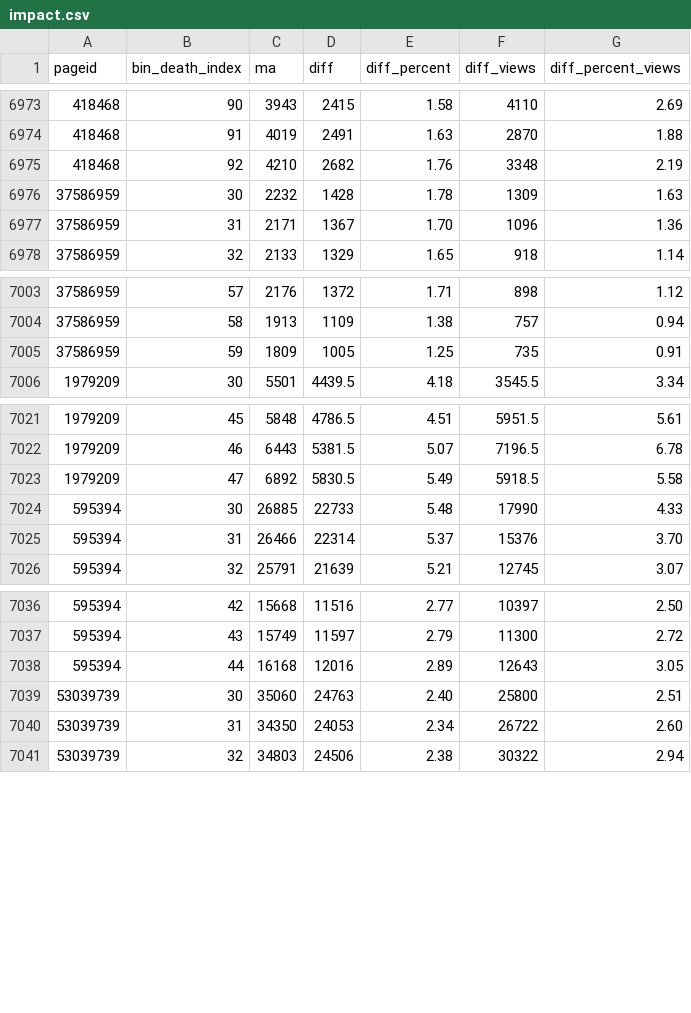
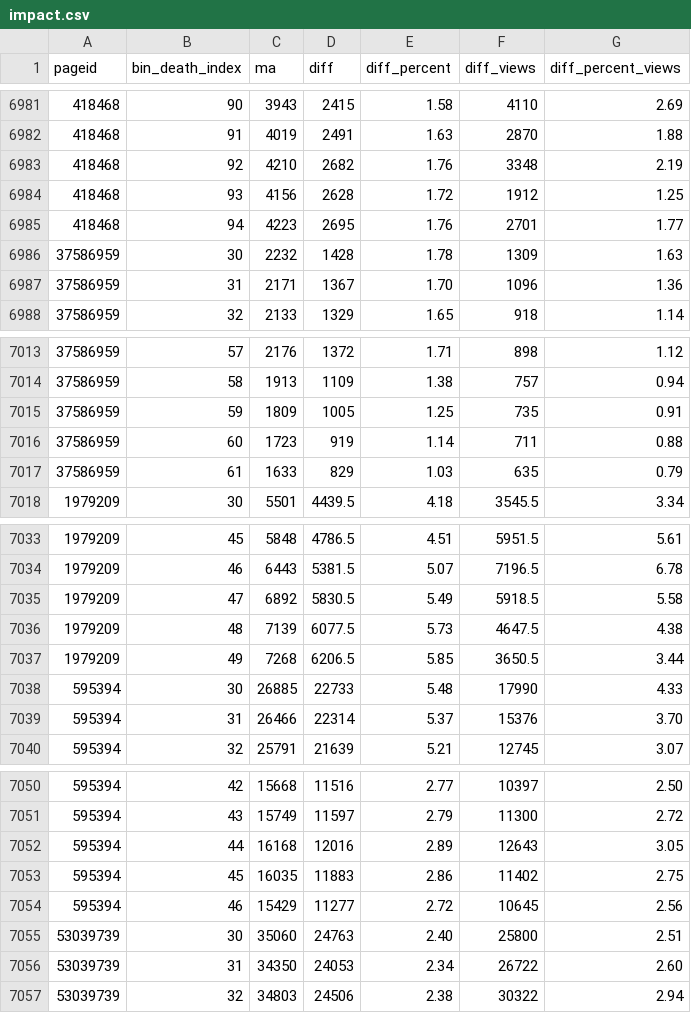
Before and after one commit to the-pudding/wiki-death-data, a CSV file: web-data/impact.csv, drawn as a sheet; only a part is shown, gaps mark what is left out; the diff covers the shown part only.

```diff
--- a/web-data/impact.csv
+++ b/web-data/impact.csv
@@ -6975,2 +6983,4 @@ pageid,bin_death_index,ma,diff,diff_percent,diff_views,diff_percent_views
 418468,92,4210,2682,1.76,3348,2.19
+418468,93,4156,2628,1.72,1912,1.25
+418468,94,4223,2695,1.76,2701,1.77
 37586959,30,2232,1428,1.78,1309,1.63
@@ -7005,2 +7015,4 @@ pageid,bin_death_index,ma,diff,diff_percent,diff_views,diff_percent_views
 37586959,59,1809,1005,1.25,735,0.91
+37586959,60,1723,919,1.14,711,0.88
+37586959,61,1633,829,1.03,635,0.79
 1979209,30,5501,4439.5,4.18,3545.5,3.34
@@ -7023,2 +7035,4 @@ pageid,bin_death_index,ma,diff,diff_percent,diff_views,diff_percent_views
 1979209,47,6892,5830.5,5.49,5918.5,5.58
+1979209,48,7139,6077.5,5.73,4647.5,4.38
+1979209,49,7268,6206.5,5.85,3650.5,3.44
 595394,30,26885,22733,5.48,17990,4.33
@@ -7038,2 +7052,4 @@ pageid,bin_death_index,ma,diff,diff_percent,diff_views,diff_percent_views
 595394,44,16168,12016,2.89,12643,3.05
+595394,45,16035,11883,2.86,11402,2.75
+595394,46,15429,11277,2.72,10645,2.56
 53039739,30,35060,24763,2.40,25800,2.51
```
Also changed, not shown: 12 added rows elsewhere in this file, web-data/care.csv, web-data/people.csv, 2 other files.
